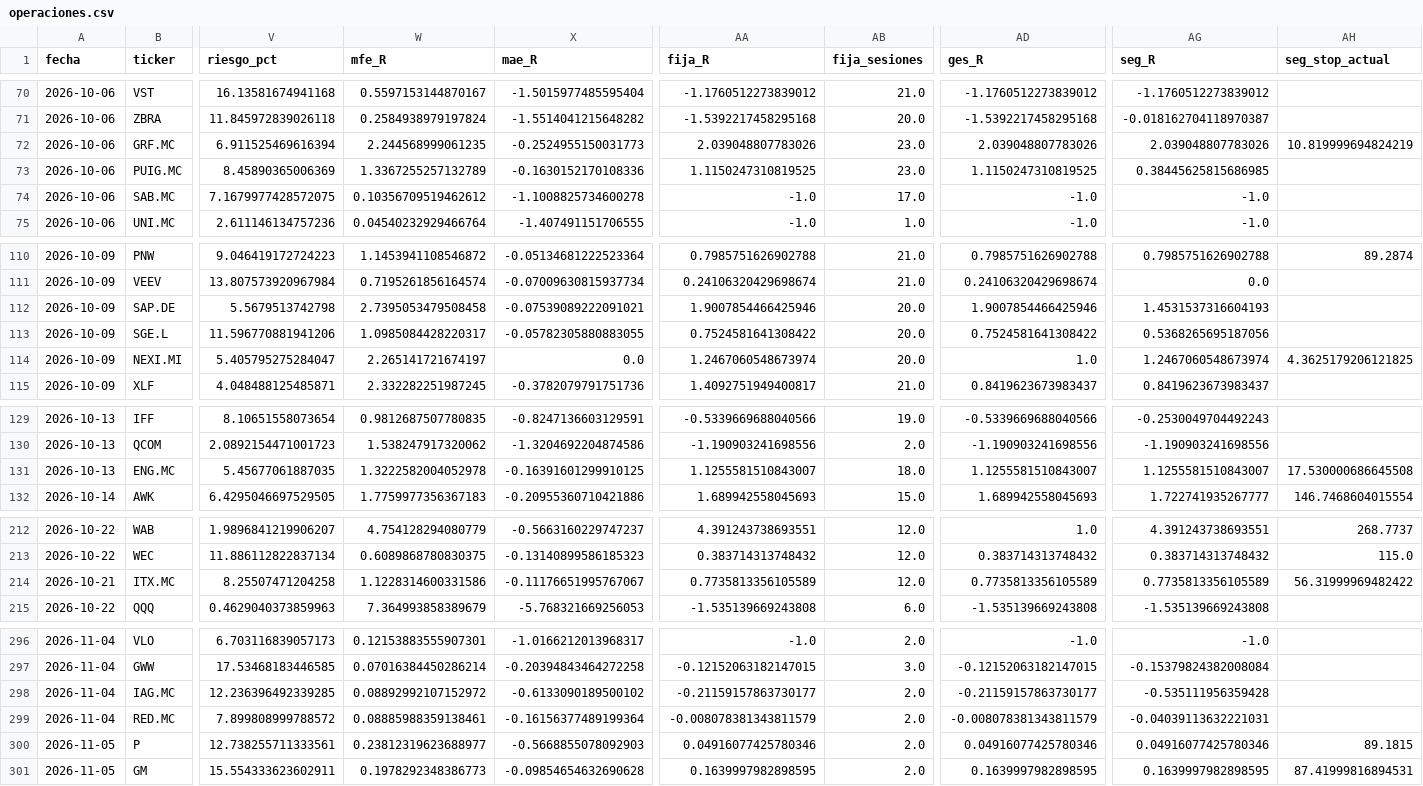
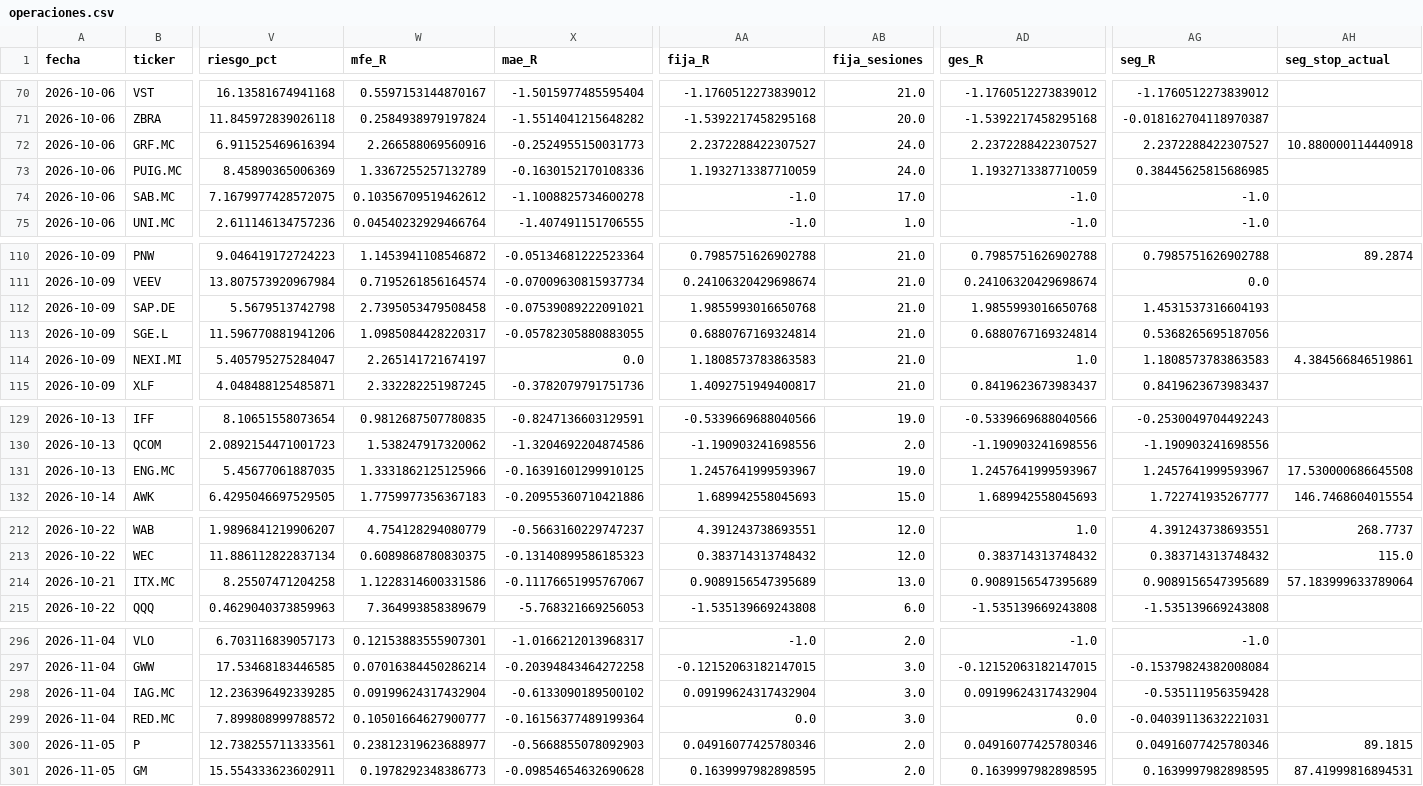
Before and after one commit to dgbancalerocava/escaner-cava, a CSV file: reports/seguimiento/operaciones.csv, drawn as a sheet; only a part is shown, gaps mark what is left out; the diff covers the shown part only; the diff names each change by its address in the sheet, - before the commit and + after, or states it on an @@ line.

```diff
--- a/reports/seguimiento/operaciones.csv
+++ b/reports/seguimiento/operaciones.csv
-W72 (mfe_R): 2.244568999061235
+W72 (mfe_R): 2.266588069560916
-AA72 (fija_R): 2.039048807783026
+AA72 (fija_R): 2.2372288422307527
-AB72:AB73 (fija_sesiones): 23.0
+AB72:AB73 (fija_sesiones): 24.0
-AD72 (ges_R): 2.039048807783026
+AD72 (ges_R): 2.2372288422307527
-AG72 (seg_R): 2.039048807783026
+AG72 (seg_R): 2.2372288422307527
-AH72 (seg_stop_actual): 10.819999694824219
+AH72 (seg_stop_actual): 10.880000114440918
-AA73 (fija_R): 1.1150247310819525
+AA73 (fija_R): 1.1932713387710059
-AD73 (ges_R): 1.1150247310819525
+AD73 (ges_R): 1.1932713387710059
-AA112 (fija_R): 1.9007854466425946
+AA112 (fija_R): 1.9855993016650768
-AB112:AB114 (fija_sesiones): 20.0
+AB112:AB114 (fija_sesiones): 21.0
-AD112 (ges_R): 1.9007854466425946
+AD112 (ges_R): 1.9855993016650768
-AA113 (fija_R): 0.7524581641308422
+AA113 (fija_R): 0.6880767169324814
-AD113 (ges_R): 0.7524581641308422
+AD113 (ges_R): 0.6880767169324814
-AA114 (fija_R): 1.2467060548673974
+AA114 (fija_R): 1.1808573783863583
-AG114 (seg_R): 1.2467060548673974
+AG114 (seg_R): 1.1808573783863583
-AH114 (seg_stop_actual): 4.3625179206121825
+AH114 (seg_stop_actual): 4.384566846519861
-W131 (mfe_R): 1.3222582004052978
+W131 (mfe_R): 1.3331862125125966
-AA131 (fija_R): 1.1255581510843007
+AA131 (fija_R): 1.2457641999593967
-AB131 (fija_sesiones): 18.0
+AB131 (fija_sesiones): 19.0
-AD131 (ges_R): 1.1255581510843007
+AD131 (ges_R): 1.2457641999593967
-AG131 (seg_R): 1.1255581510843007
+AG131 (seg_R): 1.2457641999593967
-AA214 (fija_R): 0.7735813356105589
+AA214 (fija_R): 0.9089156547395689
-AB214 (fija_sesiones): 12.0
+AB214 (fija_sesiones): 13.0
-AD214 (ges_R): 0.7735813356105589
+AD214 (ges_R): 0.9089156547395689
-AG214 (seg_R): 0.7735813356105589
+AG214 (seg_R): 0.9089156547395689
-AH214 (seg_stop_actual): 56.31999969482422
+AH214 (seg_stop_actual): 57.183999633789064
-W298 (mfe_R): 0.08892992107152972
+W298 (mfe_R): 0.09199624317432904
-AA298 (fija_R): -0.21159157863730177
+AA298 (fija_R): 0.09199624317432904
-AB298:AB299 (fija_sesiones): 2.0
+AB298:AB299 (fija_sesiones): 3.0
-AD298 (ges_R): -0.21159157863730177
+AD298 (ges_R): 0.09199624317432904
-W299 (mfe_R): 0.08885988359138461
+W299 (mfe_R): 0.10501664627900777
-AA299 (fija_R): -0.008078381343811579
+AA299 (fija_R): 0.0
-AD299 (ges_R): -0.008078381343811579
+AD299 (ges_R): 0.0
```
Also changed, not shown: 2 added rows and 47 edited cells elsewhere in this file, reports/seguimiento/senales.csv, 14 other files.
